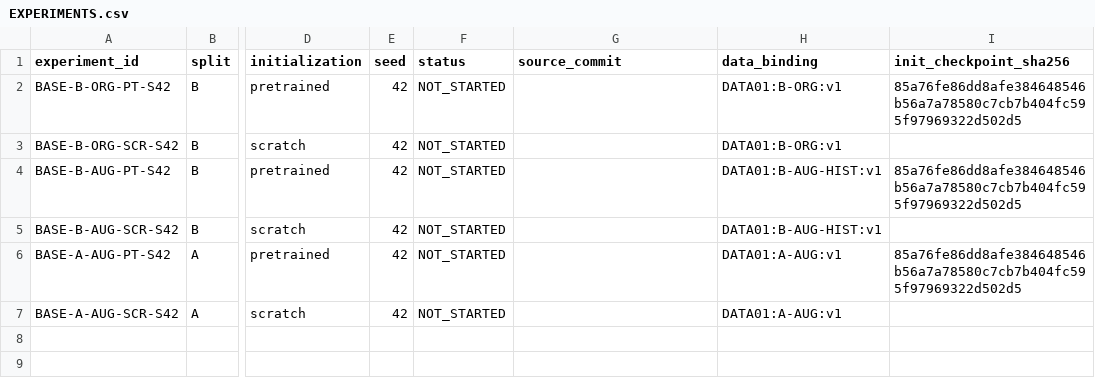
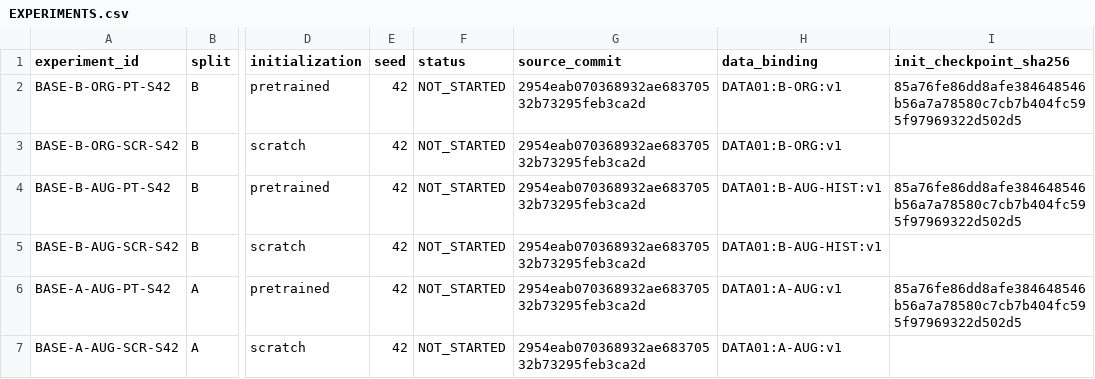
Before and after one commit to nithoukhan1/ResEMA, a CSV file: research/05_experiments/EXPERIMENTS.csv, drawn as a sheet; only a part is shown, gaps mark what is left out; the diff names each change by its address in the sheet, - before the commit and + after, or states it on an @@ line.

Commit message:
research: authorize frozen baseline source commit

```diff
--- a/research/05_experiments/EXPERIMENTS.csv
+++ b/research/05_experiments/EXPERIMENTS.csv
-G2:G7 (source_commit): (empty)
+G2:G7 (source_commit): 2954eab070368932ae68370532b73295feb3ca2d
```
Also changed, not shown: 2 other files.
